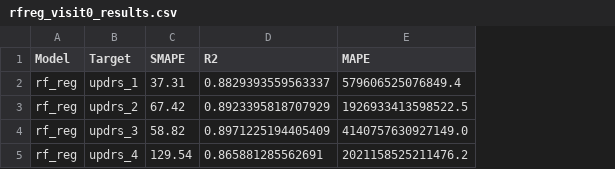
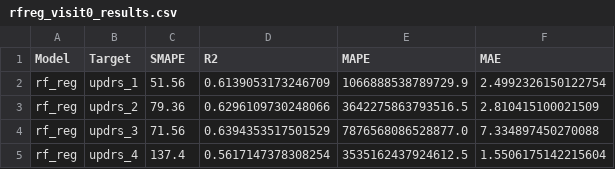
Before and after one commit to dagartga/Boosted-Models-for-Parkinsons-Prediction, a CSV file: parkinsons_1/models/model_results/rfreg_visit0_results.csv, drawn as a sheet; the diff names each change by its address in the sheet, - before the commit and + after, or states it on an @@ line.

```diff
--- a/parkinsons_1/models/model_results/rfreg_visit0_results.csv
+++ b/parkinsons_1/models/model_results/rfreg_visit0_results.csv
+column F (MAE), rows 2-5: 2.4992326150122754 | 2.810415100021509 | 7.334897450270088 | 1.5506175142215604
-C2 (SMAPE): 37.31
+C2 (SMAPE): 51.56
-D2 (R2): 0.8829393559563337
+D2 (R2): 0.6139053173246709
-E2 (MAPE): 579606525076849.4
+E2 (MAPE): 1066888538789729.9
-C3 (SMAPE): 67.42
+C3 (SMAPE): 79.36
-D3 (R2): 0.8923395818707929
+D3 (R2): 0.6296109730248066
-E3 (MAPE): 1926933413598522.5
+E3 (MAPE): 3642275863793516.5
-C4 (SMAPE): 58.82
+C4 (SMAPE): 71.56
-D4 (R2): 0.8971225194405409
+D4 (R2): 0.6394353517501529
-E4 (MAPE): 4140757630927149.0
+E4 (MAPE): 7876568086528877.0
-C5 (SMAPE): 129.54
+C5 (SMAPE): 137.4
-D5 (R2): 0.865881285562691
+D5 (R2): 0.5617147378308254
-E5 (MAPE): 2021158525211476.2
+E5 (MAPE): 3535162437924612.5
```
Also changed, not shown: 21 other files.
